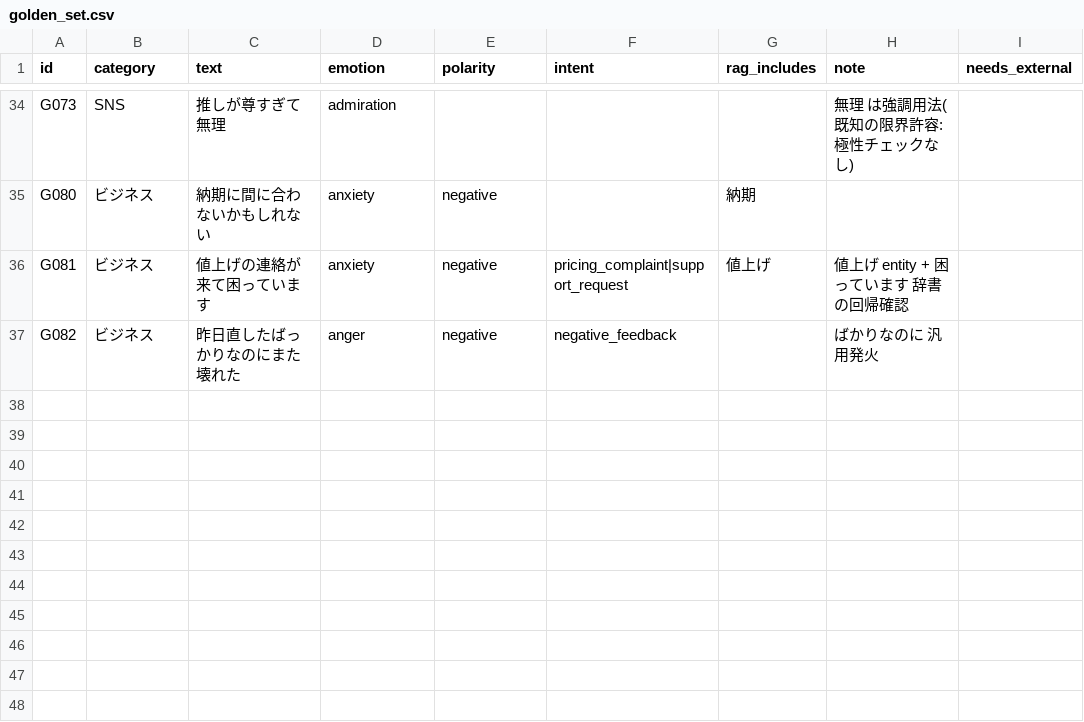
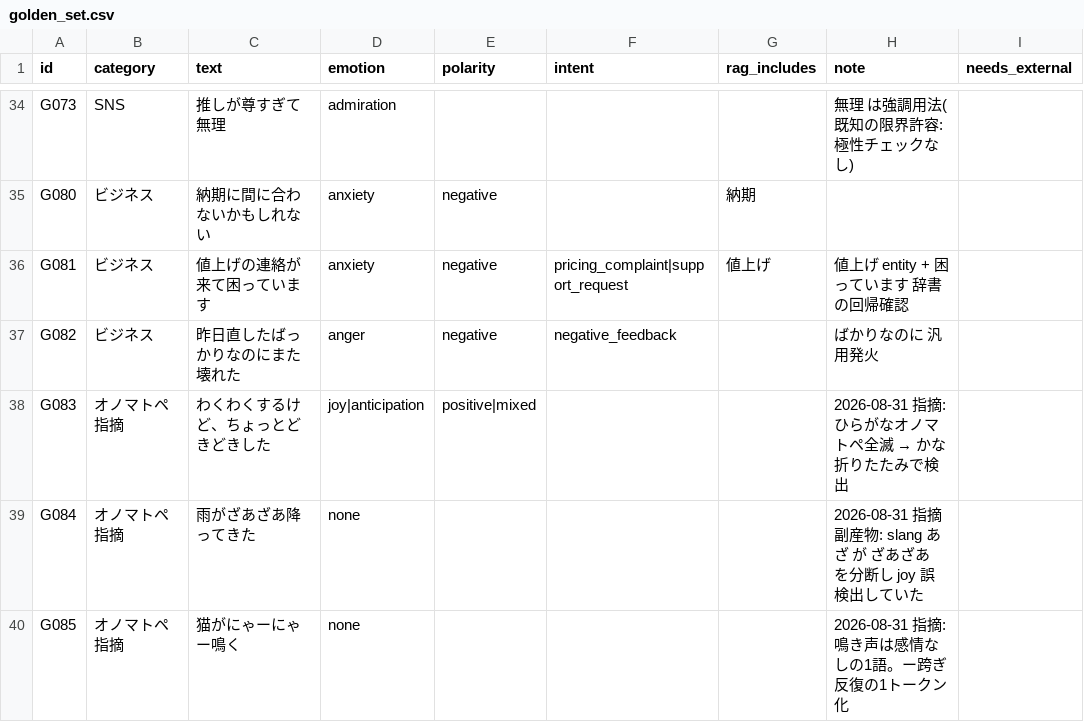
Before and after one commit to ekiyo55/kotobacore, a CSV file: tools/quality_test/golden_set.csv, drawn as a sheet; only a part is shown, gaps mark what is left out; the diff names each change by its address in the sheet, - before the commit and + after, or states it on an @@ line.

```diff
--- a/tools/quality_test/golden_set.csv
+++ b/tools/quality_test/golden_set.csv
+row 38: G083 | オノマトペ指摘 | わくわくするけど、ちょっとどきどきした | joy|anticipation | positive|mixed |  |  | 2026-08-31 指摘: ひらがなオノマトペ全滅 → かな折りたたみで検出
+row 39: G084 | オノマトペ指摘 | 雨がざあざあ降ってきた | none |  |  |  | 2026-08-31 指摘副産物: slang あざ が ざあざあ を分断し joy 誤検出していた
+row 40: G085 | オノマトペ指摘 | 猫がにゃーにゃー鳴く | none |  |  |  | 2026-08-31 指摘: 鳴き声は感情なしの1語。ー跨ぎ反復の1トークン化
```
Also changed, not shown: kotobacore/resources/dict/emotion.csv, 12 other files.
